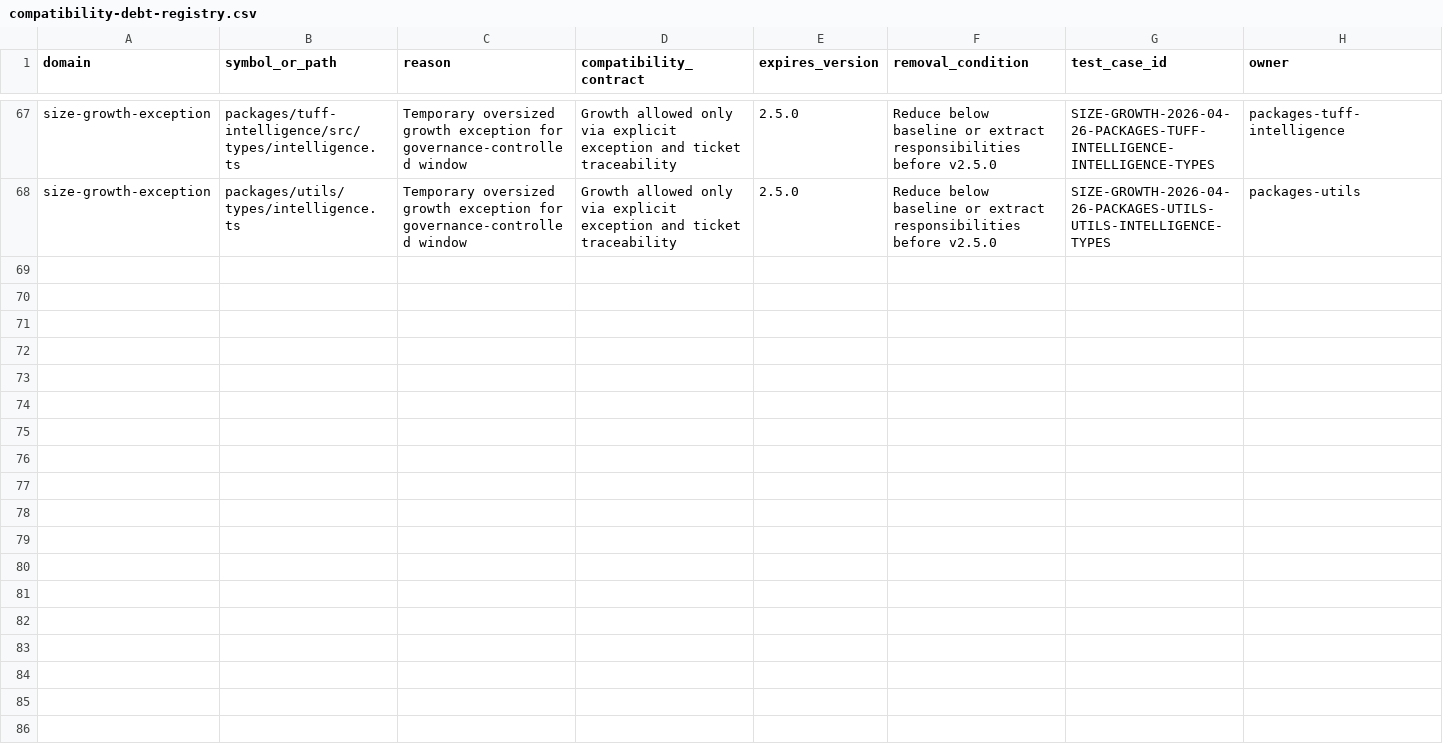
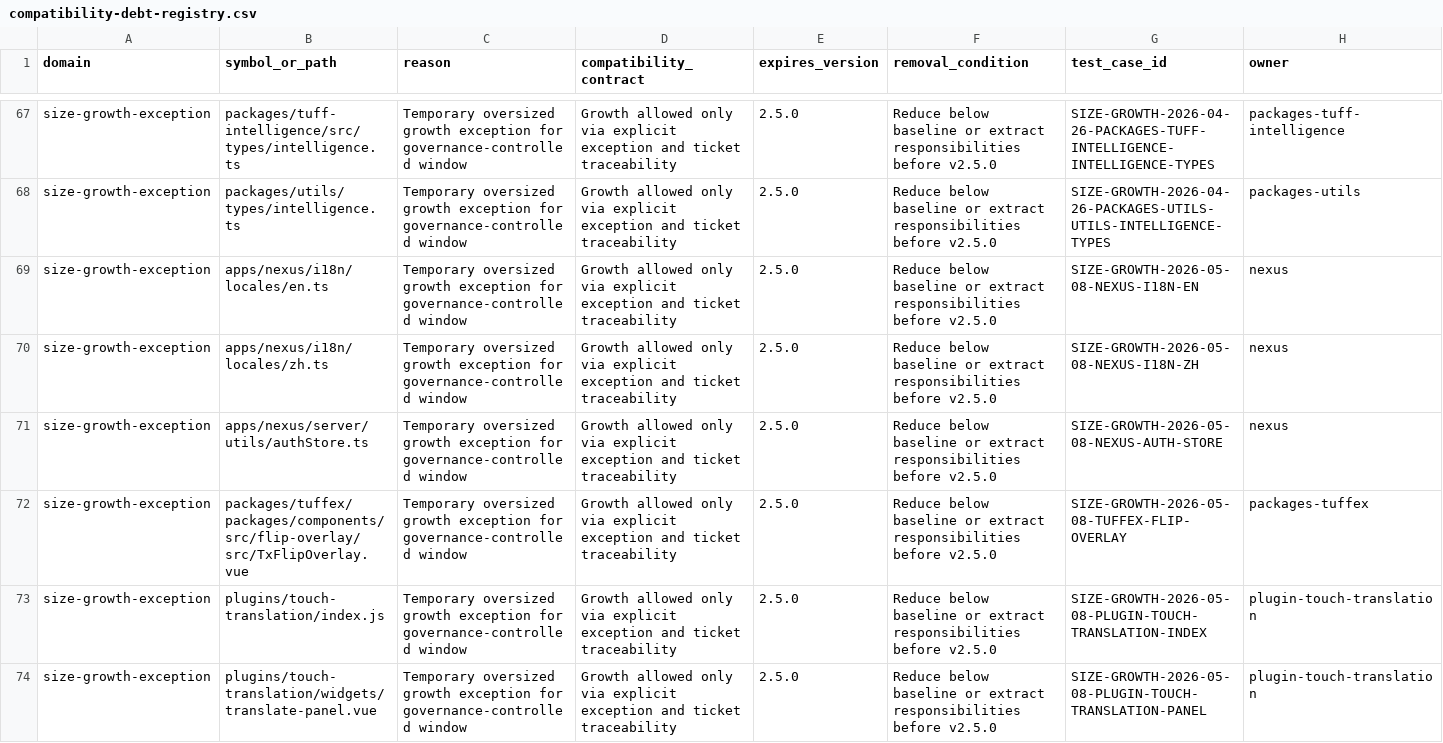
Before and after one commit to 101-010-000/tuff, a CSV file: docs/plan-prd/docs/compatibility-debt-registry.csv, drawn as a sheet; only a part is shown, gaps mark what is left out; the diff names each change by its address in the sheet, - before the commit and + after, or states it on an @@ line.

Commit message:
chore(governance): sync beta size guard

```diff
--- a/docs/plan-prd/docs/compatibility-debt-registry.csv
+++ b/docs/plan-prd/docs/compatibility-debt-registry.csv
+row 69: size-growth-exception | apps/nexus/i18n/locales/en.ts | Temporary oversized growth exception for governance-controlled window | Growth allowed only via explicit exception and ticket traceability | 2.5.0 | Reduce below baseline or extract responsibilities before v2.5.0 | SIZE-GROWTH-2026-05-08-NEXUS-I18N-EN | nexus
+row 70: size-growth-exception | apps/nexus/i18n/locales/zh.ts | Temporary oversized growth exception for governance-controlled window | Growth allowed only via explicit exception and ticket traceability | 2.5.0 | Reduce below baseline or extract responsibilities before v2.5.0 | SIZE-GROWTH-2026-05-08-NEXUS-I18N-ZH | nexus
+row 71: size-growth-exception | apps/nexus/server/utils/authStore.ts | Temporary oversized growth exception for governance-controlled window | Growth allowed only via explicit exception and ticket traceability | 2.5.0 | Reduce below baseline or extract responsibilities before v2.5.0 | SIZE-GROWTH-2026-05-08-NEXUS-AUTH-STORE | nexus
+row 72: size-growth-exception | packages/tuffex/packages/components/src/flip-overlay/src/TxFlipOverlay.vue | Temporary oversized growth exception for governance-controlled window | Growth allowed only via explicit exception and ticket traceability | 2.5.0 | Reduce below baseline or extract responsibilities before v2.5.0 | SIZE-GROWTH-2026-05-08-TUFFEX-FLIP-OVERLAY | packages-tuffex
+row 73: size-growth-exception | plugins/touch-translation/index.js | Temporary oversized growth exception for governance-controlled window | Growth allowed only via explicit exception and ticket traceability | 2.5.0 | Reduce below baseline or extract responsibilities before v2.5.0 | SIZE-GROWTH-2026-05-08-PLUGIN-TOUCH-TRANSLATION-INDEX | plugin-touch-translation
+row 74: size-growth-exception | plugins/touch-translation/widgets/translate-panel.vue | Temporary oversized growth exception for governance-controlled window | Growth allowed only via explicit exception and ticket traceability | 2.5.0 | Reduce below baseline or extract responsibilities before v2.5.0 | SIZE-GROWTH-2026-05-08-PLUGIN-TOUCH-TRANSLATION-PANEL | plugin-touch-translation
```
Also changed, not shown: 2 other files.
